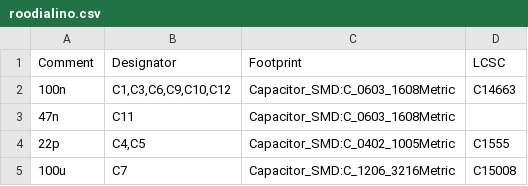
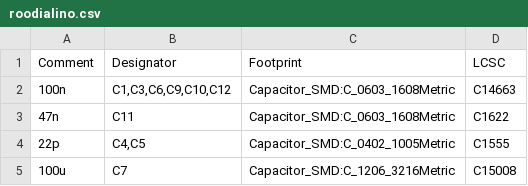
Before and after one commit to fwachsmuth/rooDialino, a CSV file: rooDialino-KiCad/roodialino.csv, drawn as a sheet; only a part is shown.

```diff
--- a/rooDialino-KiCad/roodialino.csv
+++ b/rooDialino-KiCad/roodialino.csv
@@ -2,3 +2,3 @@ Comment,Designator,Footprint,LCSC
 "100n","C1,C3,C6,C9,C10,C12","Capacitor_SMD:C_0603_1608Metric","C14663"
-"47n","C11","Capacitor_SMD:C_0603_1608Metric",""
+"47n","C11","Capacitor_SMD:C_0603_1608Metric","C1622"
 "22p","C4,C5","Capacitor_SMD:C_0402_1005Metric","C1555"
```
Also changed, not shown: rooDialino-KiCad/roodialino-top-pos.csv, 9 other files.
